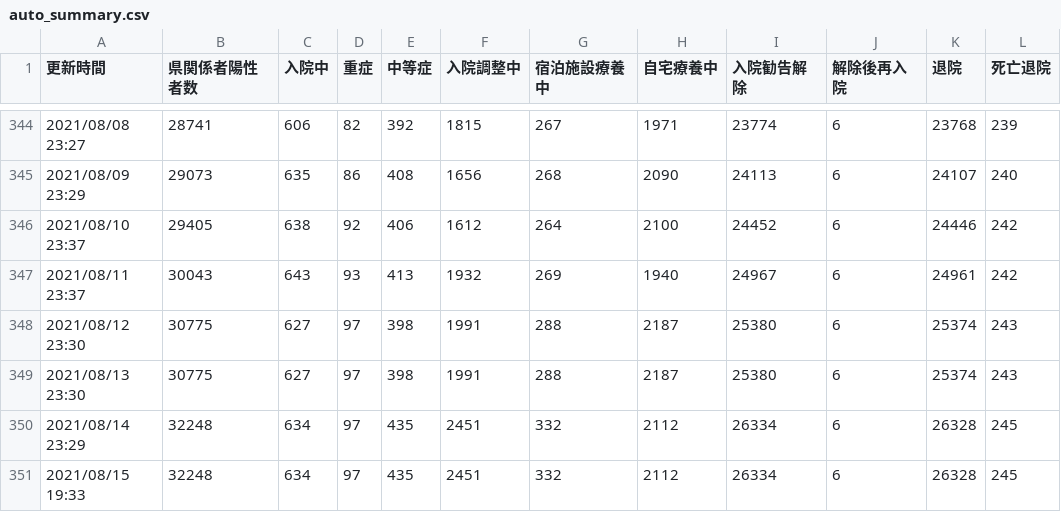
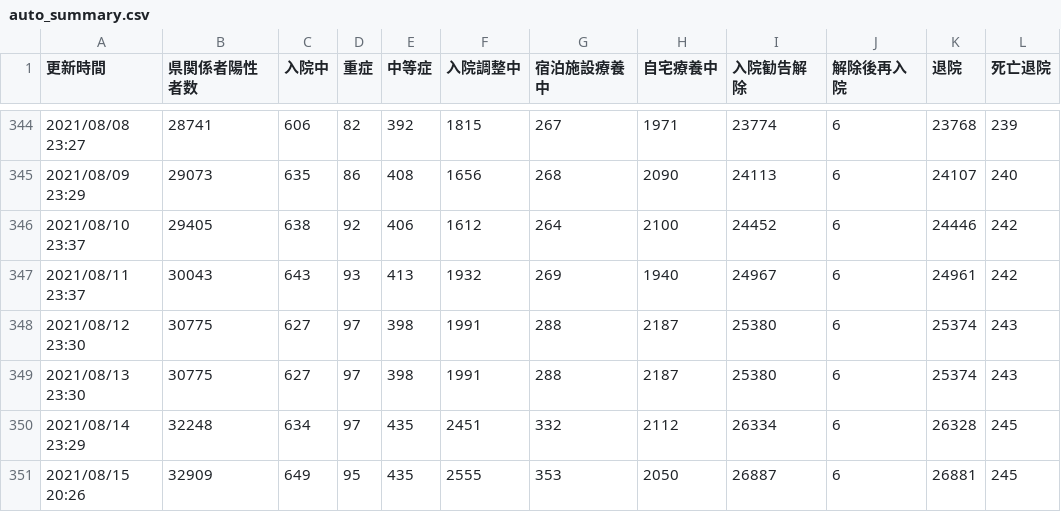
Before and after one commit to Code-for-OKINAWA/covid19-pdf-parser, a CSV file: data/auto_summary.csv, drawn as a sheet; only a part is shown, gaps mark what is left out; removed rows and columns are numbered as before the commit, all else as after; the diff names each change by its address in the sheet, - before the commit and + after, or states it on an @@ line.

Commit message:
[BOT] Update auto_output.csv

```diff
--- a/data/auto_summary.csv
+++ b/data/auto_summary.csv
-row 351: 2021/08/15 19:33 | 32248 | 634 | 97 | 435 | 2451 | 332 | 2112 | 26334 | 6 | 26328 | 245
+row 351: 2021/08/15 20:26 | 32909 | 649 | 95 | 435 | 2555 | 353 | 2050 | 26887 | 6 | 26881 | 245
```
